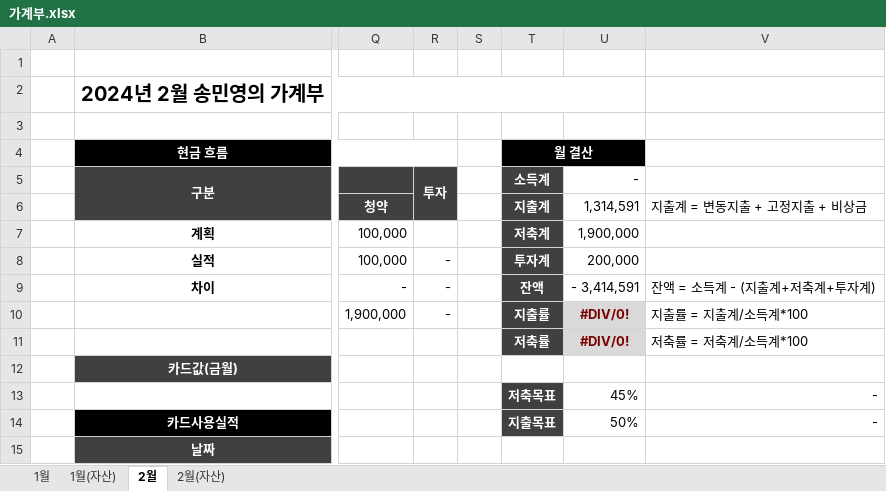
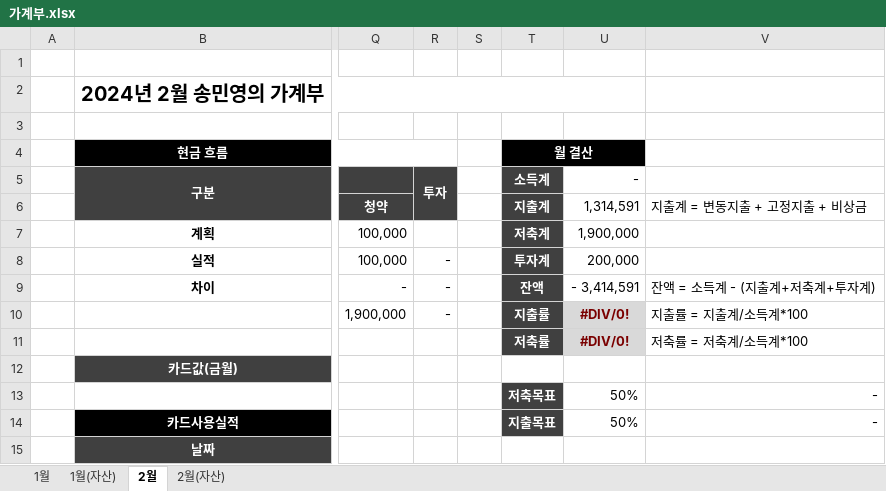
Before and after one commit to dpstjf456/dpstjf456.github.io, an Excel workbook: sharebox/가계부.xlsx, sheet 2월, drawn as a sheet; only a part is shown, gaps mark what is left out; values as stored, in another font and other column widths than the file's, no borders; conditional formats not drawn; the diff names each change by its address in the sheet, - before the commit and + after, or states it on an @@ line.

```diff
--- a/sharebox/가계부.xlsx (sheet 2월)
+++ b/sharebox/가계부.xlsx (sheet 2월)
-U13 (1,314,591): 45%
+U13 (1,314,591): 50%
```
Also changed, not shown: sheet 1월.
